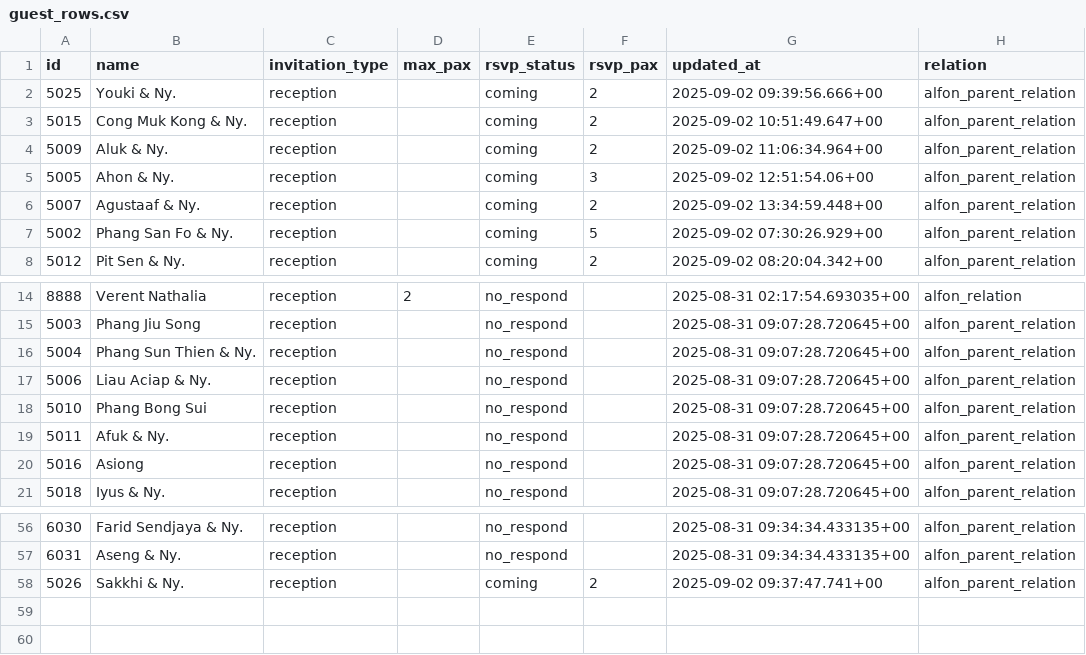
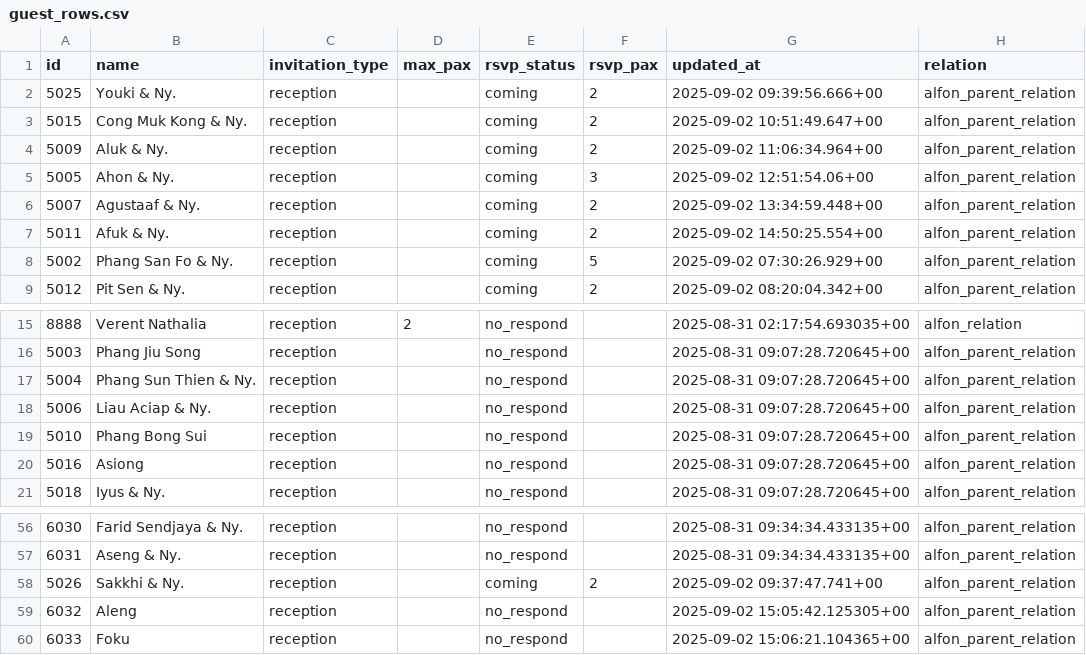
Before and after one commit to alfonski/wed-guest-helper, a CSV file: guest_rows.csv, drawn as a sheet; only a part is shown, gaps mark what is left out; removed rows and columns are numbered as before the commit, all else as after; the diff names each change by its address in the sheet, - before the commit and + after, or states it on an @@ line.

```diff
--- a/guest_rows.csv
+++ b/guest_rows.csv
+row 7: 5011 | Afuk & Ny. | reception |  | coming | 2 | 2025-09-02 14:50:25.554+00 | alfon_parent_relation
-row 19: 5011 | Afuk & Ny. | reception |  | no_respond |  | 2025-08-31 09:07:28.720645+00 | alfon_parent_relation
+row 59: 6032 | Aleng | reception |  | no_respond |  | 2025-09-02 15:05:42.125305+00 | alfon_parent_relation
+row 60: 6033 | Foku | reception |  | no_respond |  | 2025-09-02 15:06:21.104365+00 | alfon_parent_relation
```
